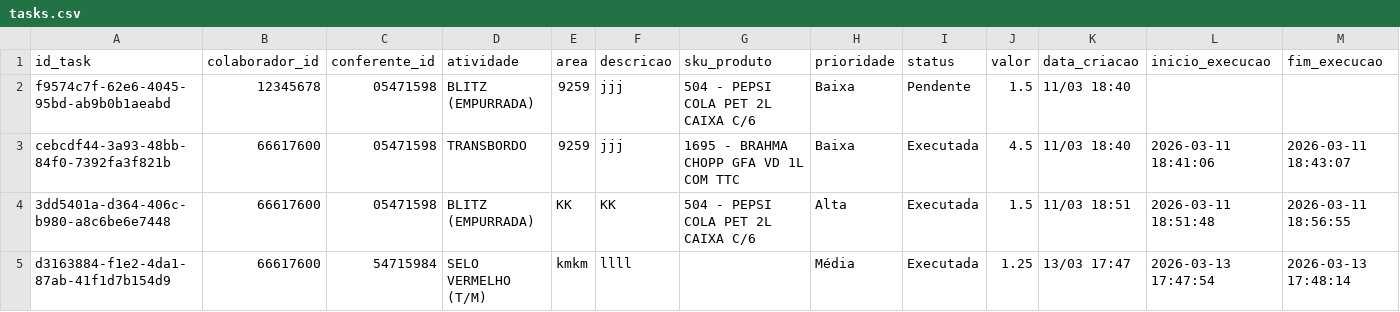
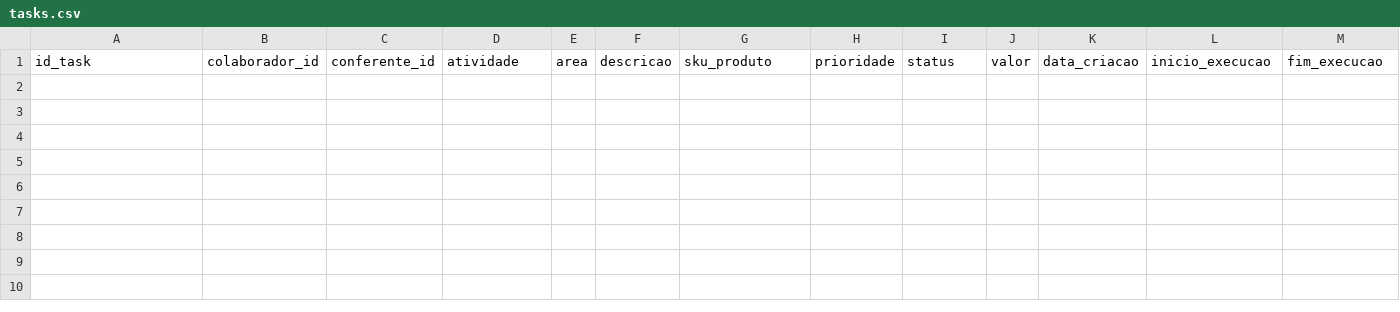
Before and after one commit to Kyara1707/ProjetoLogistica, a CSV file: data/tasks.csv, drawn as a sheet; only a part is shown; rows hold the shown columns only; the diff names each change by its address in the sheet, - before the commit and + after, or states it on an @@ line.

Commit message:
Update tasks.csv

```diff
--- a/data/tasks.csv
+++ b/data/tasks.csv
-row 2: f9574c7f-62e6-4045-95bd-ab9b0b1aeabd | 12345678 | 05471598 | BLITZ (EMPURRADA) | 9259 | jjj | 504 - PEPSI COLA PET 2L CAIXA C/6 | Baixa | Pendente | 1.5 | 11/03 18:40
-row 3: cebcdf44-3a93-48bb-84f0-7392fa3f821b | 66617600 | 05471598 | TRANSBORDO | 9259 | jjj | 1695 - BRAHMA CHOPP GFA VD 1L COM TTC | Baixa | Executada | 4.5 | 11/03 18:40 | 2026-03-11 18:41:06 | 2026-03-11 18:43:07
-row 4: 3dd5401a-d364-406c-b980-a8c6be6e7448 | 66617600 | 05471598 | BLITZ (EMPURRADA) | KK | KK | 504 - PEPSI COLA PET 2L CAIXA C/6 | Alta | Executada | 1.5 | 11/03 18:51 | 2026-03-11 18:51:48 | 2026-03-11 18:56:55
-row 5: d3163884-f1e2-4da1-87ab-41f1d7b154d9 | 66617600 | 54715984 | SELO VERMELHO (T/M) | kmkm | llll |  | Média | Executada | 1.25 | 13/03 17:47 | 2026-03-13 17:47:54 | 2026-03-13 17:48:14
```
